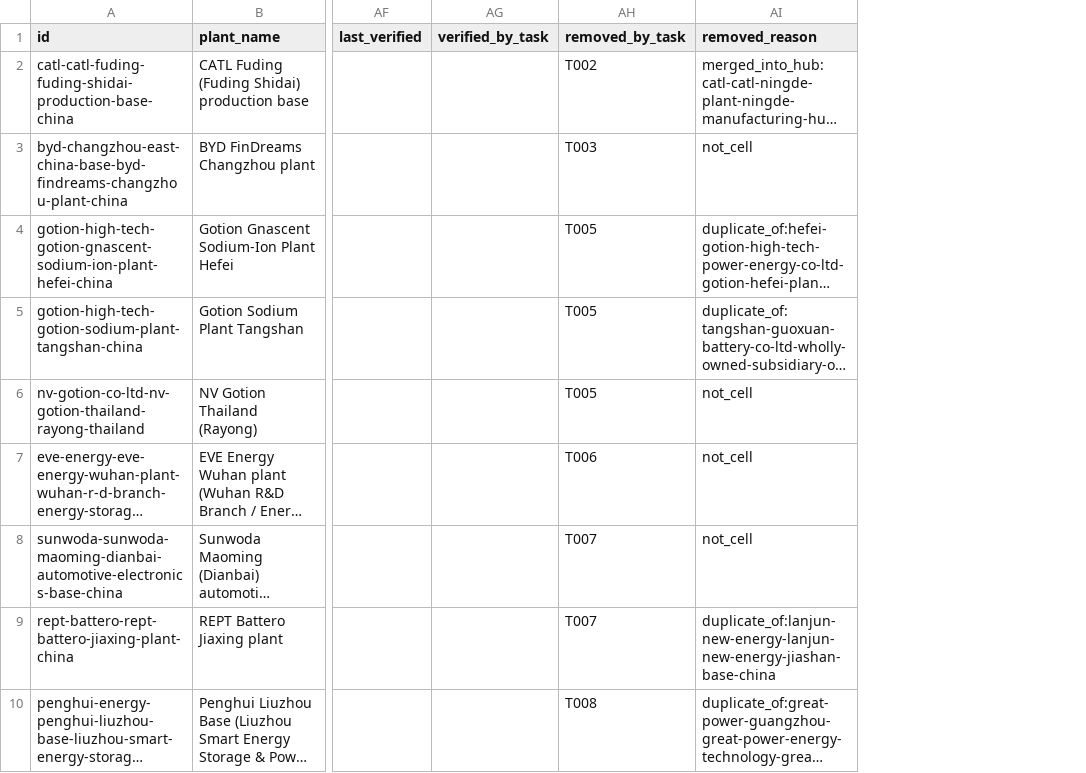
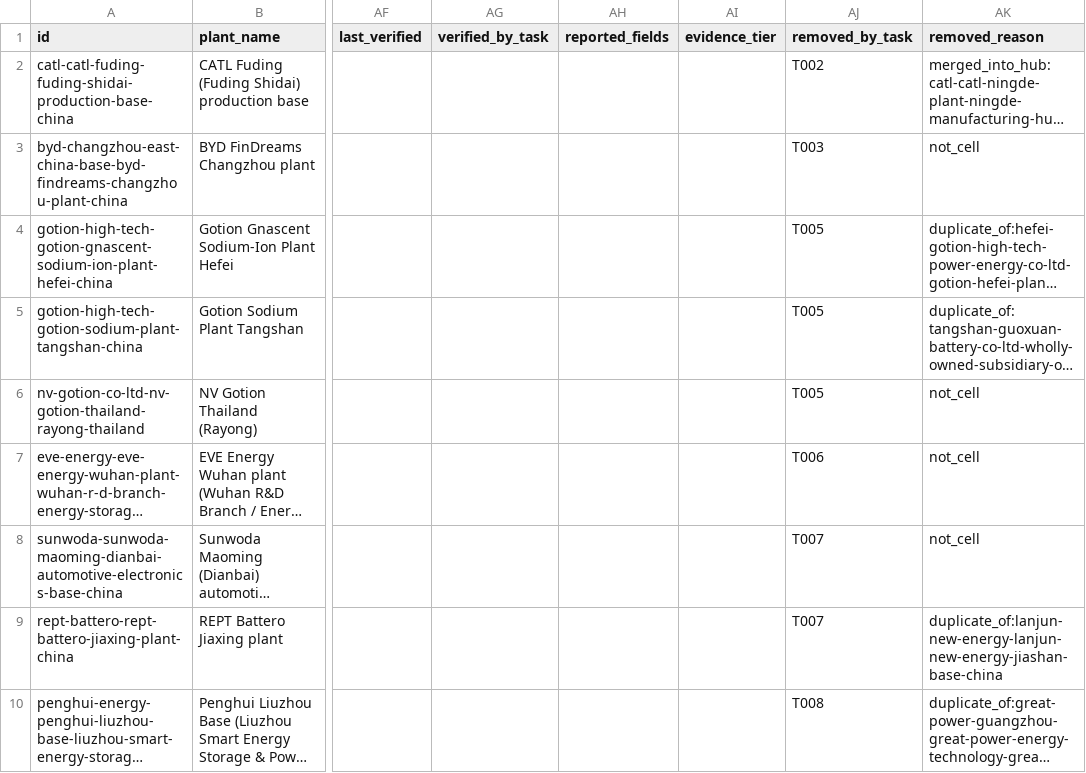
Before and after one commit to dmw24/BatteryFactory, a CSV file: data/removed.csv, drawn as a sheet; only a part is shown, gaps mark what is left out; long unchanged cells end in …; the diff names each change by its address in the sheet, - before the commit and + after, or states it on an @@ line.

```diff
--- a/data/removed.csv
+++ b/data/removed.csv
+column AH (reported_fields), empty
+column AI (evidence_tier), empty
```
Also changed, not shown: capacity_by_year.csv, capacity_by_year_region.csv, 9 other files.
